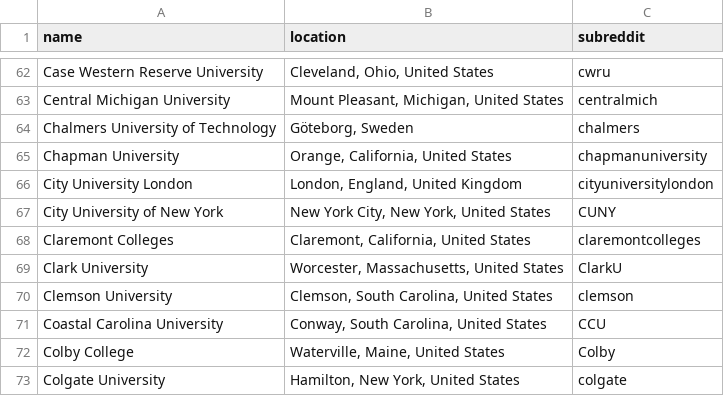
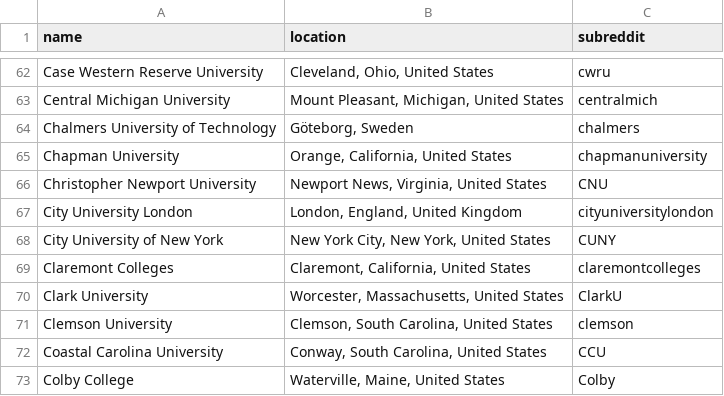
Before and after one commit to karlding/college-subreddits, a CSV file: data/colleges.csv, drawn as a sheet; only a part is shown, gaps mark what is left out; the shorter side is filled out with more unchanged rows.

Commit message:
Add Christopher Newport University

```diff
--- a/data/colleges.csv
+++ b/data/colleges.csv
@@ -65,2 +65,3 @@ name,location,subreddit
 "Chapman University","Orange, California, United States",chapmanuniversity
+"Christopher Newport University","Newport News, Virginia, United States",CNU
 "City University London","London, England, United Kingdom",cityuniversitylondon
```
